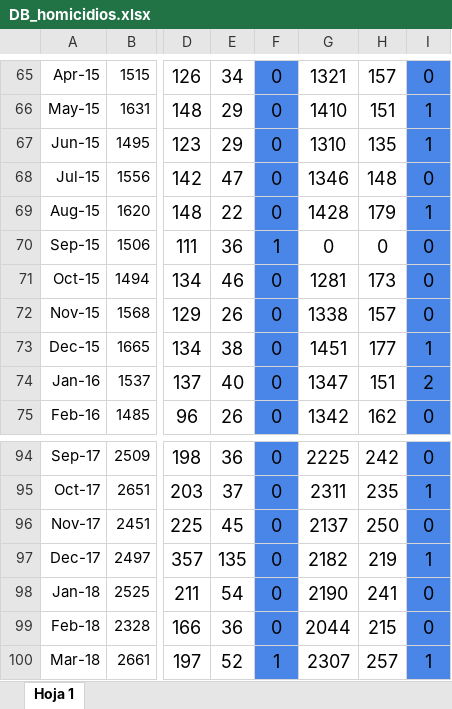
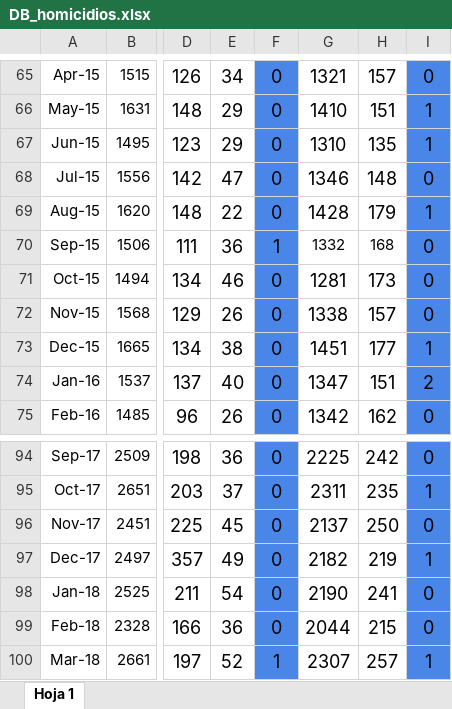
Before and after one commit to jessicambrizg/Proyecto_SimulaciondeProcesosFinancieros, an Excel workbook: DB_homicidios.xlsx, sheet Hoja 1, drawn as a sheet; only a part is shown, gaps mark what is left out; values as stored, in another font and other column widths than the file's, no borders; the diff names each change by its address in the sheet, - before the commit and + after, or states it on an @@ line.

```diff
--- a/DB_homicidios.xlsx (sheet Hoja 1)
+++ b/DB_homicidios.xlsx (sheet Hoja 1)
-G70: 0
+G70: 1332
@@ G70:H70 text size: smaller @@
-H70: 0
+H70: 168
-E97: 135
+E97: 49
```
Also changed, not shown: 3 other files.
